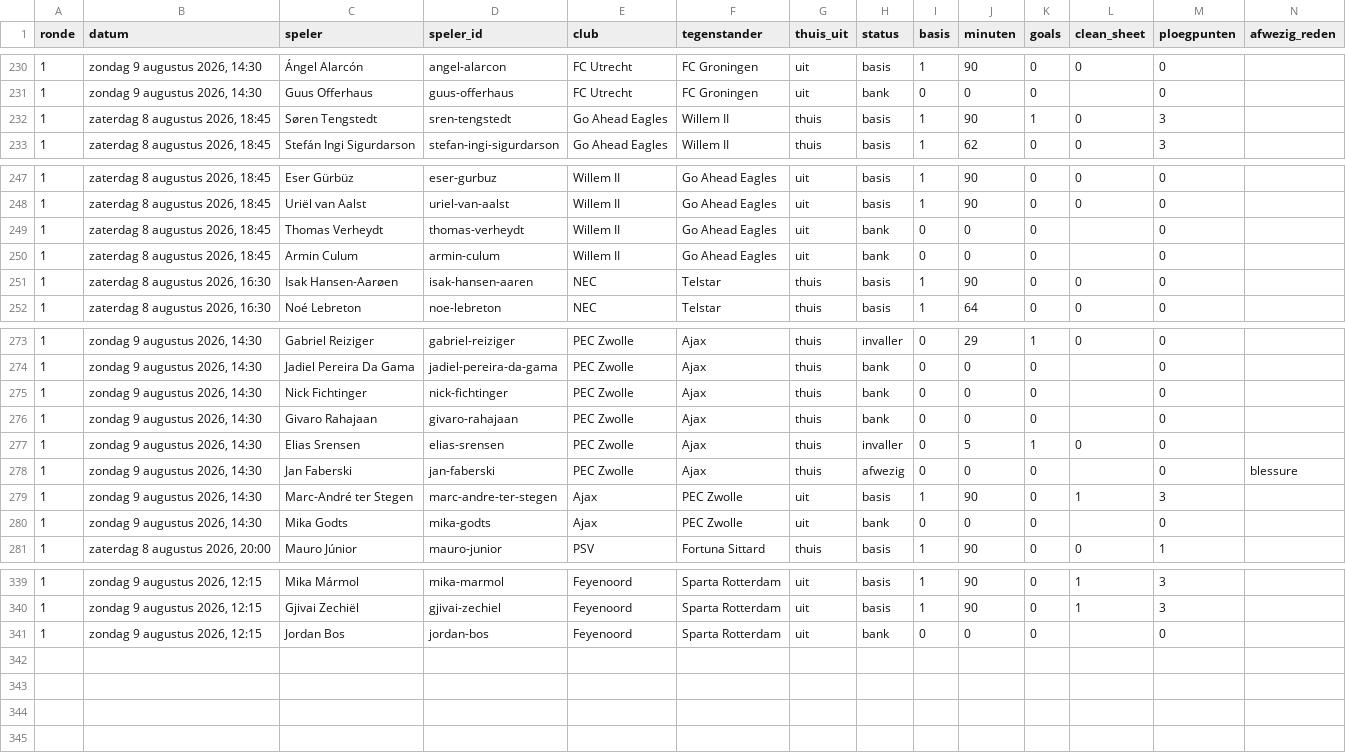
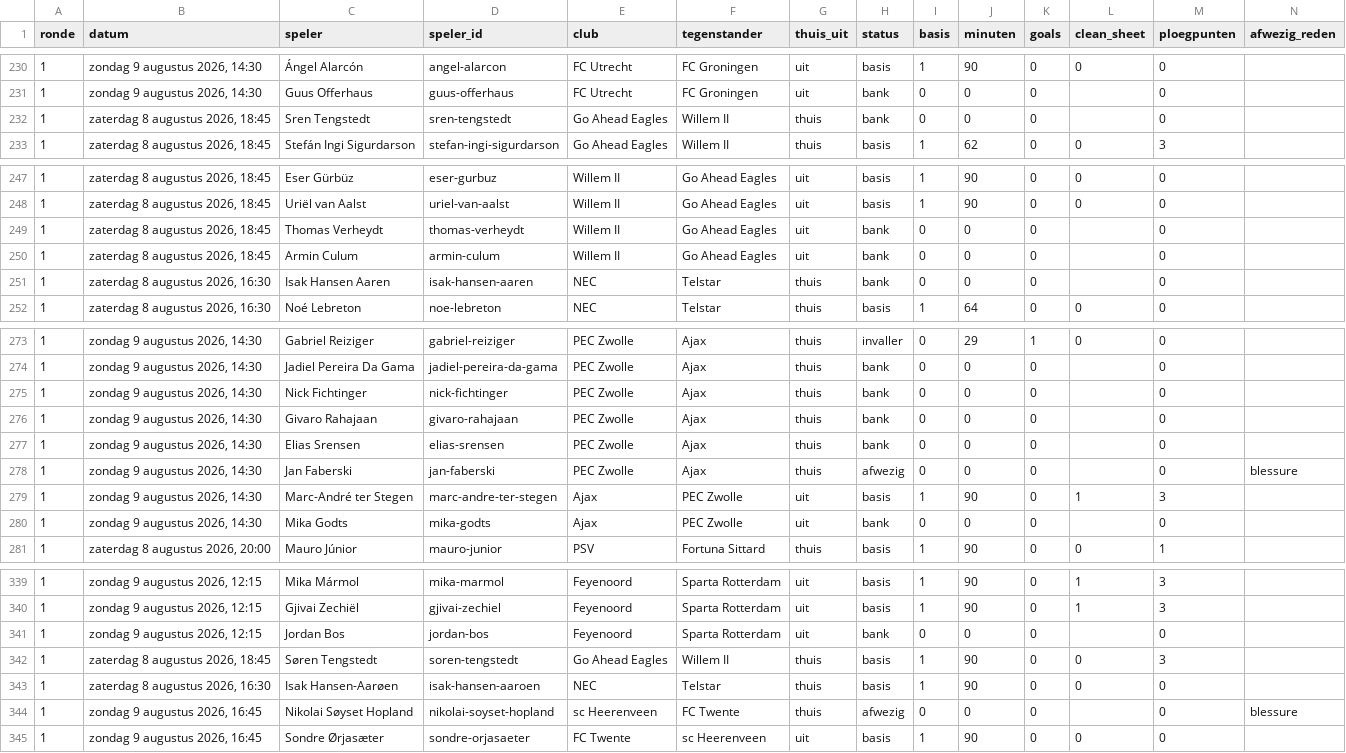
Before and after one commit to tajschneider/eredivisie-data-cvhj2027, a CSV file: spelers.csv, drawn as a sheet; only a part is shown, gaps mark what is left out; rows hold the shown columns only; the diff names each change by its address in the sheet, - before the commit and + after, or states it on an @@ line.

Commit message:
data bijgewerkt 2026-08-14

```diff
--- a/spelers.csv
+++ b/spelers.csv
-C232 (speler): Søren Tengstedt
+C232 (speler): Sren Tengstedt
-H232 (status): basis
+H232 (status): bank
-I232 (basis): 1
+I232 (basis): 0
-J232 (minuten): 90
+J232 (minuten): 0
-K232 (goals): 1
+K232 (goals): 0
-L232 (clean_sheet): 0
+L232 (clean_sheet): (empty)
-M232 (ploegpunten): 3
+M232 (ploegpunten): 0
-C251 (speler): Isak Hansen-Aarøen
+C251 (speler): Isak Hansen Aaren
-H251 (status): basis
+H251 (status): bank
-I251 (basis): 1
+I251 (basis): 0
-J251 (minuten): 90
+J251 (minuten): 0
-L251 (clean_sheet): 0
+L251 (clean_sheet): (empty)
-H277 (status): invaller
+H277 (status): bank
-J277 (minuten): 5
+J277 (minuten): 0
-K277 (goals): 1
+K277 (goals): 0
-L277 (clean_sheet): 0
+L277 (clean_sheet): (empty)
+row 342: 1 | zaterdag 8 augustus 2026, 18:45 | Søren Tengstedt | soren-tengstedt | Go Ahead Eagles | Willem II | thuis | basis | 1 | 90 | 0 | 0 | 3
+row 343: 1 | zaterdag 8 augustus 2026, 16:30 | Isak Hansen-Aarøen | isak-hansen-aaroen | NEC | Telstar | thuis | basis | 1 | 90 | 0 | 0 | 0
+row 344: 1 | zondag 9 augustus 2026, 16:45 | Nikolai Søyset Hopland | nikolai-soyset-hopland | sc Heerenveen | FC Twente | thuis | afwezig | 0 | 0 | 0 |  | 0 | blessure
+row 345: 1 | zondag 9 augustus 2026, 16:45 | Sondre Ørjasæter | sondre-orjasaeter | FC Twente | sc Heerenveen | uit | basis | 1 | 90 | 0 | 0 | 0
```
Also changed, not shown: clubs.csv.
